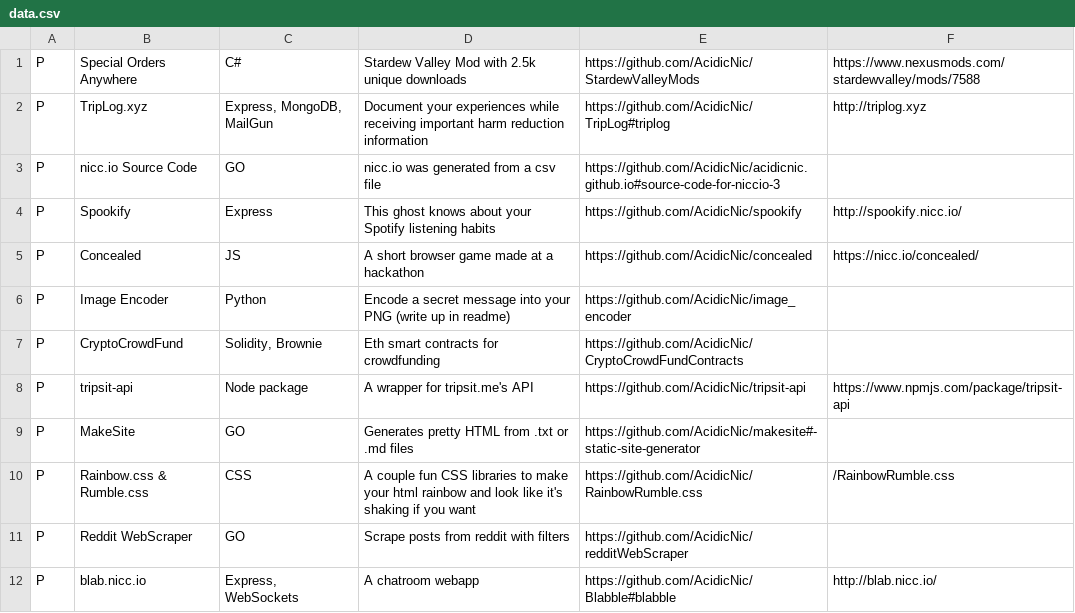
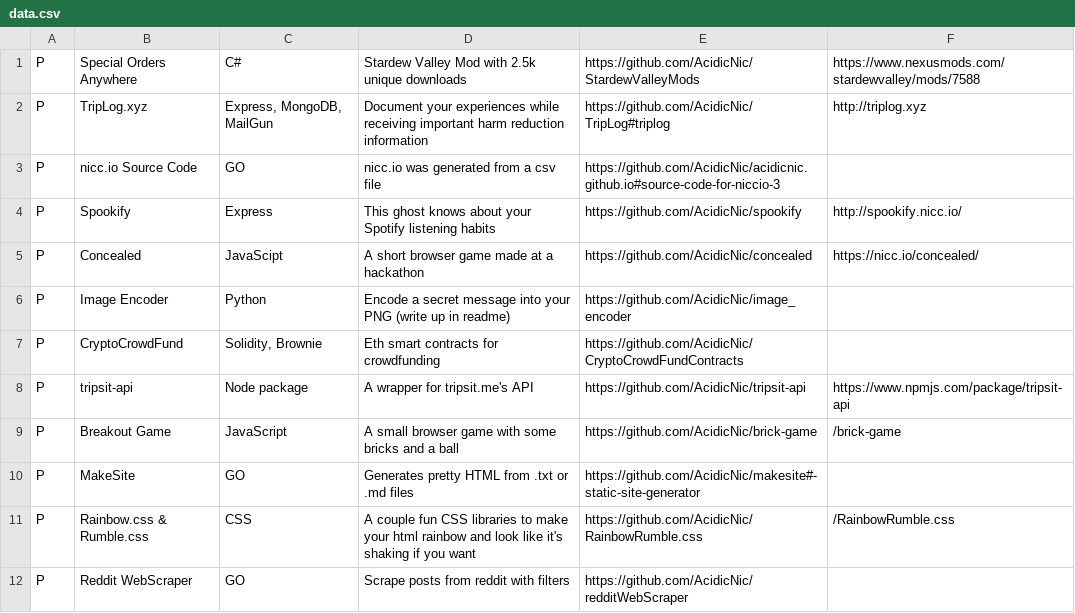
Before and after one commit to AcidicNic/acidicnic.github.io, a CSV file: buildPortfolio/data.csv, drawn as a sheet; only a part is shown; the shorter side is filled out with more unchanged rows.

```diff
--- a/buildPortfolio/data.csv
+++ b/buildPortfolio/data.csv
@@ -4,3 +4,3 @@ P,nicc.io Source Code,GO,nicc.io was generated from a csv file,https://github.co
 P,Spookify,Express,This ghost knows about your Spotify listening habits,https://github.com/AcidicNic/spookify,http://spookify.nicc.io/
-P,Concealed,JS,A short browser game made at a hackathon,https://github.com/AcidicNic/concealed,https://nicc.io/concealed/
+P,Concealed,JavaScipt,A short browser game made at a hackathon,https://github.com/AcidicNic/concealed,https://nicc.io/concealed/
 P,Image Encoder,Python,Encode a secret message into your PNG (write up in readme),https://github.com/AcidicNic/image_encoder,
@@ -8,2 +8,3 @@ P,CryptoCrowdFund,"Solidity, Brownie",Eth smart contracts for crowdfunding,https
 P,tripsit-api,Node package,A wrapper for tripsit.me's API,https://github.com/AcidicNic/tripsit-api,https://www.npmjs.com/package/tripsit-api
+P,Breakout Game,JavaScript,A small browser game with some bricks and a ball,https://github.com/AcidicNic/brick-game,/brick-game
 P,MakeSite,GO,Generates pretty HTML from .txt or .md files,https://github.com/AcidicNic/makesite#-static-site-generator,
```
Also changed, not shown: 1 other file.
